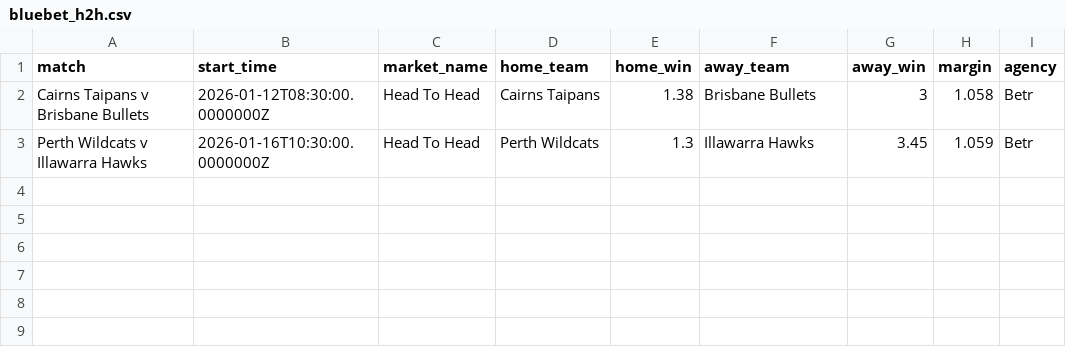
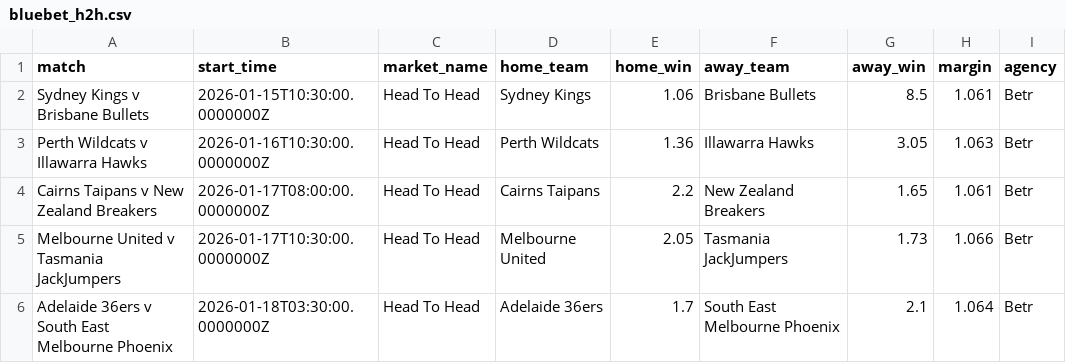
Before and after one commit to jamesbrown1417/NBL, a CSV file: Data/scraped_odds/bluebet_h2h.csv, drawn as a sheet.

```diff
--- a/Data/scraped_odds/bluebet_h2h.csv
+++ b/Data/scraped_odds/bluebet_h2h.csv
@@ -1,3 +1,6 @@
 match,start_time,market_name,home_team,home_win,away_team,away_win,margin,agency
-Cairns Taipans v Brisbane Bullets,2026-01-12T08:30:00.0000000Z,Head To Head,Cairns Taipans,1.38,Brisbane Bullets,3,1.058,Betr
-Perth Wildcats v Illawarra Hawks,2026-01-16T10:30:00.0000000Z,Head To Head,Perth Wildcats,1.3,Illawarra Hawks,3.45,1.059,Betr
+Sydney Kings v Brisbane Bullets,2026-01-15T10:30:00.0000000Z,Head To Head,Sydney Kings,1.06,Brisbane Bullets,8.5,1.061,Betr
+Perth Wildcats v Illawarra Hawks,2026-01-16T10:30:00.0000000Z,Head To Head,Perth Wildcats,1.36,Illawarra Hawks,3.05,1.063,Betr
+Cairns Taipans v New Zealand Breakers,2026-01-17T08:00:00.0000000Z,Head To Head,Cairns Taipans,2.2,New Zealand Breakers,1.65,1.061,Betr
+Melbourne United v Tasmania JackJumpers,2026-01-17T10:30:00.0000000Z,Head To Head,Melbourne United,2.05,Tasmania JackJumpers,1.73,1.066,Betr
+Adelaide 36ers v South East Melbourne Phoenix,2026-01-18T03:30:00.0000000Z,Head To Head,Adelaide 36ers,1.7,South East Melbourne Phoenix,2.1,1.064,Betr
```
Also changed, not shown: Data/scraped_odds/betright_h2h.csv, Data/scraped_odds/dabble_player_assists.csv, 41 other files.
